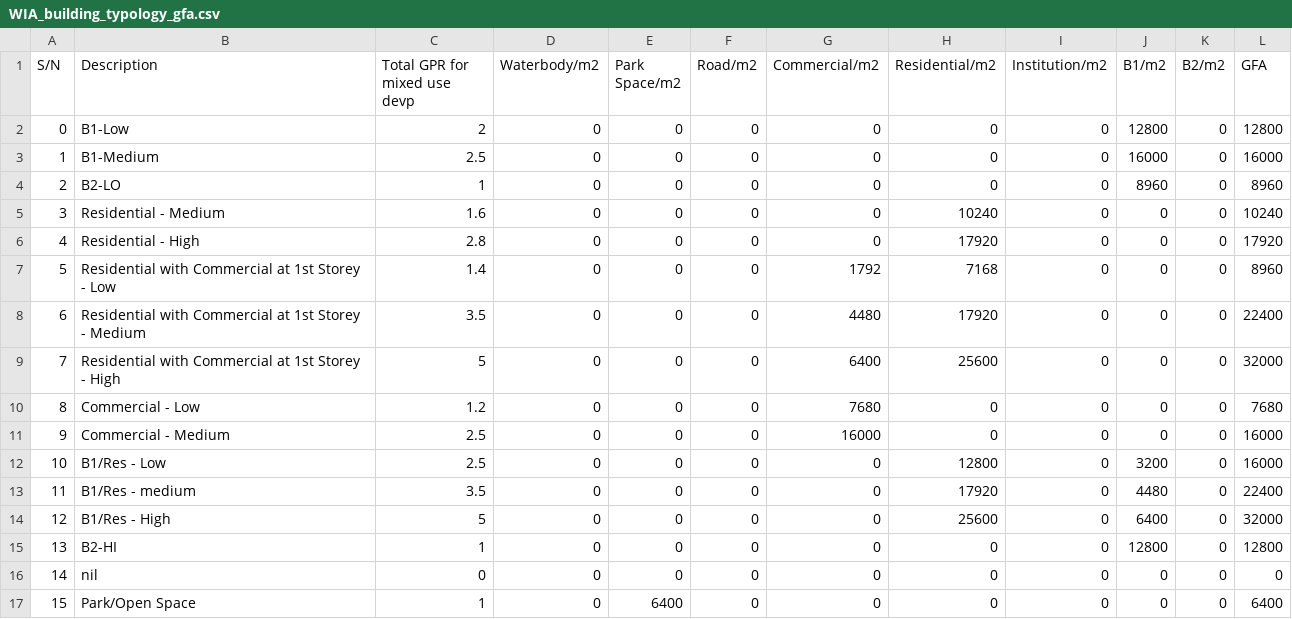
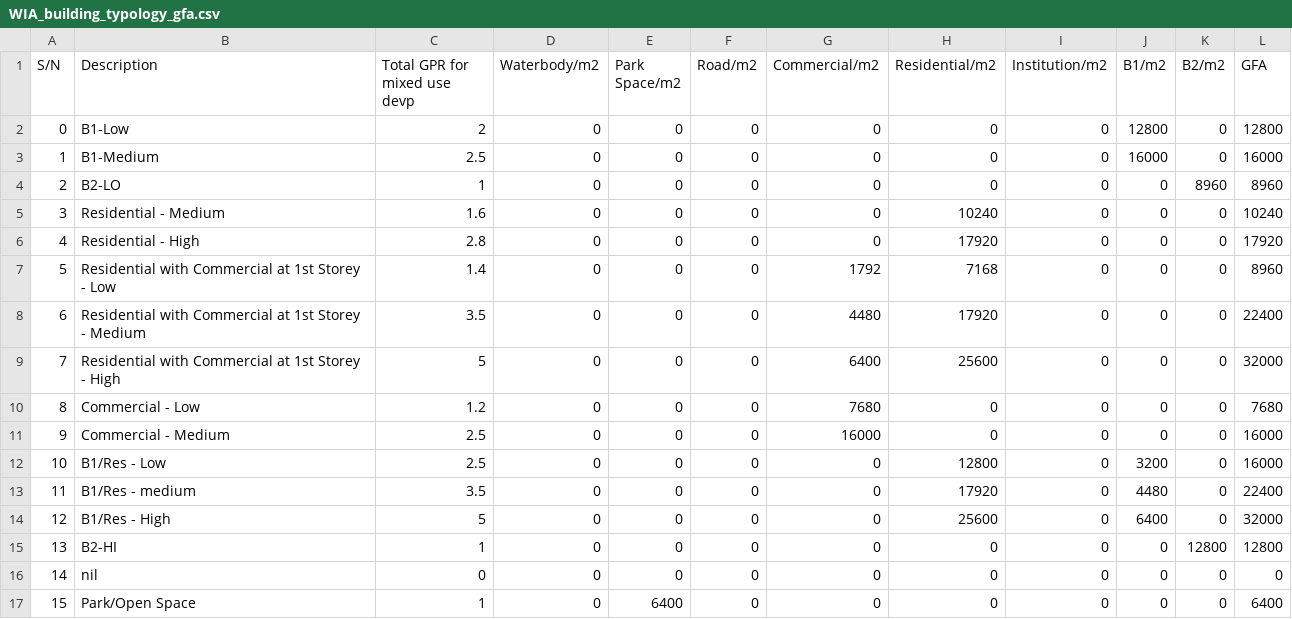
Before and after one commit to dannydevil05/CLCScope, a CSV file: PedAccess/Processing/PedAccess/data/WIA_building_typology_gfa.csv, drawn as a sheet.

```diff
--- a/PedAccess/Processing/PedAccess/data/WIA_building_typology_gfa.csv
+++ b/PedAccess/Processing/PedAccess/data/WIA_building_typology_gfa.csv
@@ -3,3 +3,3 @@ S/N,Description,Total GPR for mixed use devp,Waterbody/m2,Park Space/m2,Road/m2,
 1,B1-Medium,2.5,0,0,0,0,0,0,16000,0,16000
-2,B2-LO,1,0,0,0,0,0,0,8960,0,8960
+2,B2-LO,1,0,0,0,0,0,0,0,8960,8960
 3,Residential - Medium,1.6,0,0,0,0,10240,0,0,0,10240
@@ -14,3 +14,3 @@ S/N,Description,Total GPR for mixed use devp,Waterbody/m2,Park Space/m2,Road/m2,
 12,B1/Res - High,5,0,0,0,0,25600,0,6400,0,32000
-13,B2-HI,1,0,0,0,0,0,0,12800,0,12800
+13,B2-HI,1,0,0,0,0,0,0,0,12800,12800
 14,nil,0,0,0,0,0,0,0,0,0,0
```
Also changed, not shown: 14 other files.
